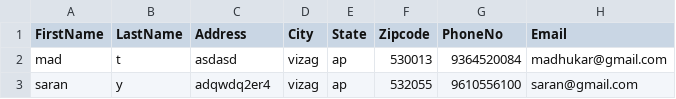
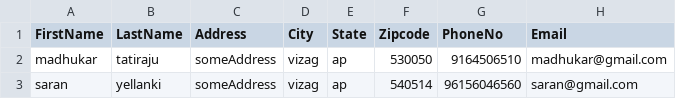
Before and after one commit to Madhukar97/Address-Book, a CSV file: AddressBook1.csv, drawn as a sheet.

```diff
--- a/AddressBook1.csv
+++ b/AddressBook1.csv
@@ -1,3 +1,3 @@
 "FirstName","LastName","Address","City","State","Zipcode","PhoneNo","Email"
-"mad","t","asdasd","vizag","ap","530013","9364520084","madhukar@gmail.com"
-"saran","y","adqwdq2er4","vizag","ap","532055","9610556100","saran@gmail.com"
+"madhukar","tatiraju","someAddress","vizag","ap","530050","9164506510","madhukar@gmail.com"
+"saran","yellanki","someAddress","vizag","ap","540514","96156046560","saran@gmail.com"
```
Also changed, not shown: 11 other files.
